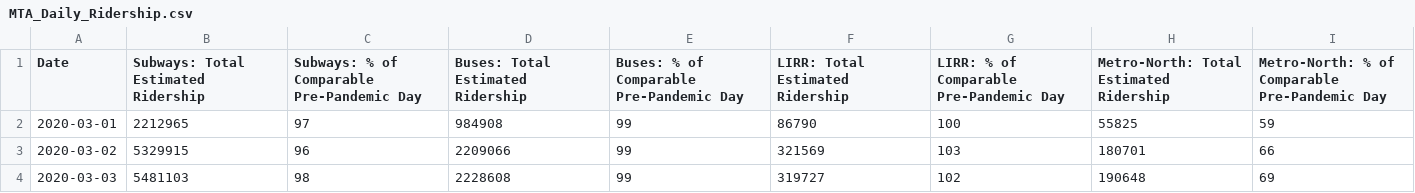
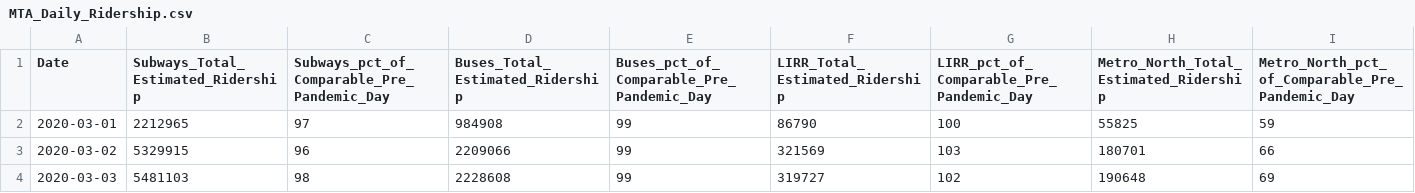
Before and after one commit to KayvonA/dbt_Project, a CSV file: seeds/MTA_Daily_Ridership.csv, drawn as a sheet; only a part is shown; the diff covers the shown part only; the diff names each change by its address in the sheet, - before the commit and + after, or states it on an @@ line.

Commit message:
I lost to seeds, but we did it

```diff
--- a/seeds/MTA_Daily_Ridership.csv
+++ b/seeds/MTA_Daily_Ridership.csv
-B1: Subways: Total Estimated Ridership
+B1: Subways_Total_Estimated_Ridership
-C1: Subways: % of Comparable Pre-Pandemic Day
+C1: Subways_pct_of_Comparable_Pre_Pandemic_Day
-D1: Buses: Total Estimated Ridership
+D1: Buses_Total_Estimated_Ridership
-E1: Buses: % of Comparable Pre-Pandemic Day
+E1: Buses_pct_of_Comparable_Pre_Pandemic_Day
-F1: LIRR: Total Estimated Ridership
+F1: LIRR_Total_Estimated_Ridership
-G1: LIRR: % of Comparable Pre-Pandemic Day
+G1: LIRR_pct_of_Comparable_Pre_Pandemic_Day
-H1: Metro-North: Total Estimated Ridership
+H1: Metro_North_Total_Estimated_Ridership
-I1: Metro-North: % of Comparable Pre-Pandemic Day
+I1: Metro_North_pct_of_Comparable_Pre_Pandemic_Day
```
Also changed, not shown: 6 edited cells elsewhere in this file, 3 other files.
